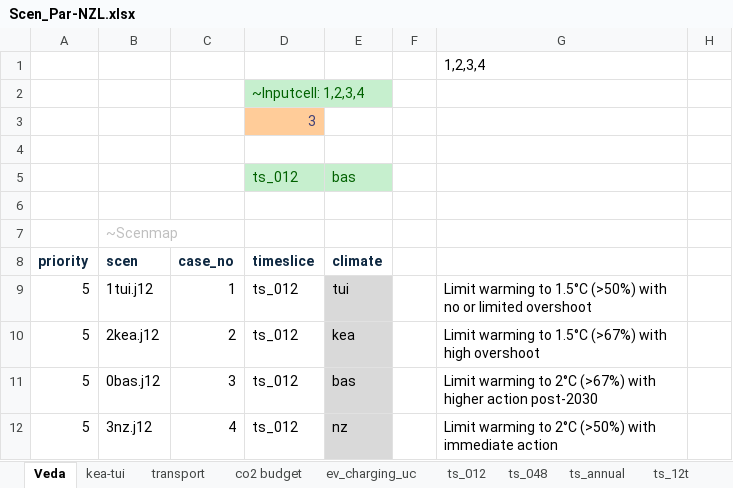
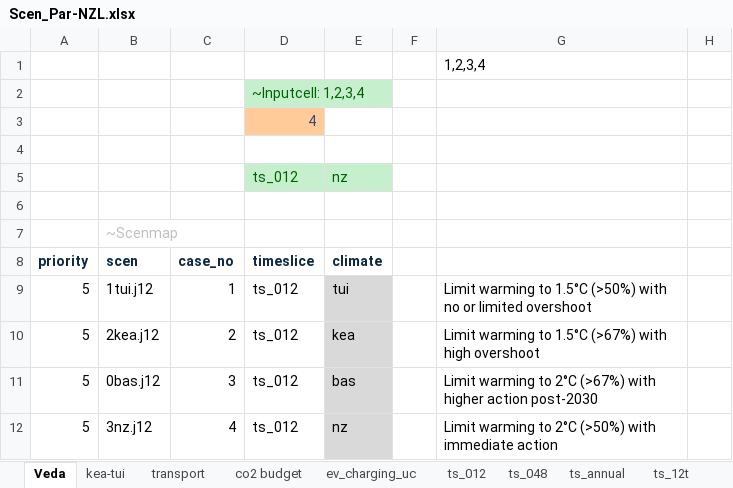
Before and after one commit to akanudia/VerveStacks_NZL_EECA, an Excel workbook: SuppXLS/Scen_Par-NZL.xlsx, sheet Veda, drawn as a sheet; only a part is shown; values as stored, in another font and other column widths than the file's, no borders; the diff names each change by its address in the sheet, - before the commit and + after, or states it on an @@ line.

```diff
--- a/SuppXLS/Scen_Par-NZL.xlsx (sheet Veda)
+++ b/SuppXLS/Scen_Par-NZL.xlsx (sheet Veda)
-D3 (timeslice): 3
+D3 (timeslice): 4
-E5 (climate): bas
+E5 (climate): nz
```
Also changed, not shown: sheet co2 budget, sheet kea-tui, sheet transport, 3 other files.
